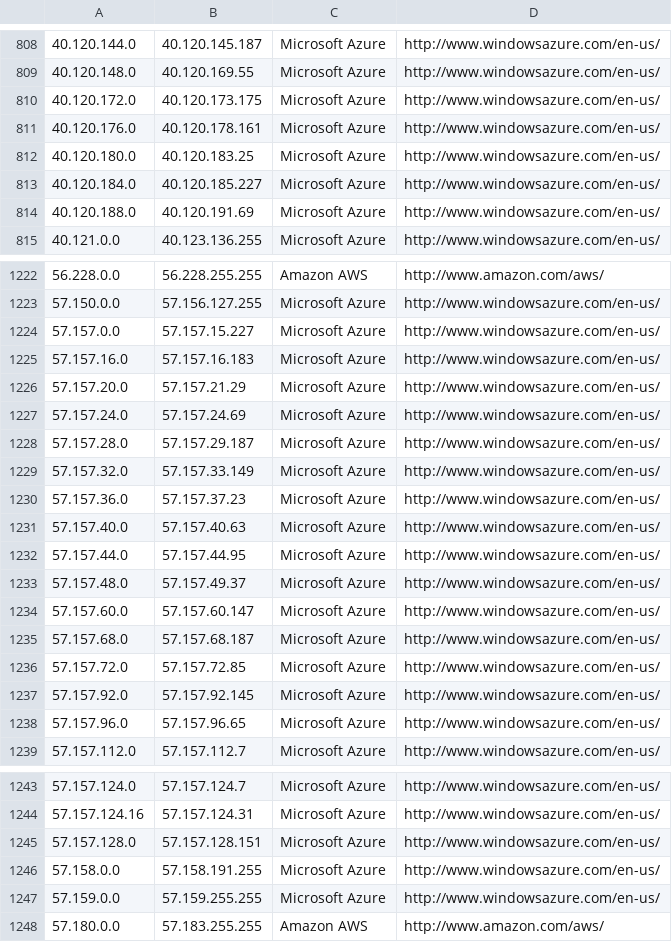
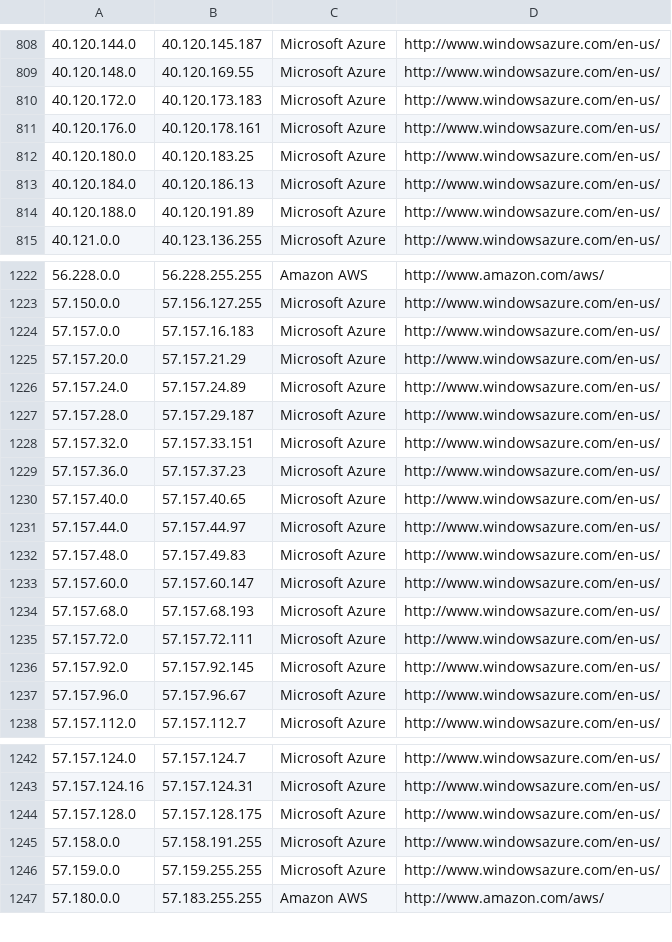
Before and after one commit to growlfm/odl, a CSV file: odl/data/datacenters.csv, drawn as a sheet; only a part is shown, gaps mark what is left out; the diff covers the shown part only.

Commit message:
Update IP list

```diff
--- a/odl/data/datacenters.csv
+++ b/odl/data/datacenters.csv
@@ -809,7 +809,7 @@
 40.120.148.0,40.120.169.55,Microsoft Azure,http://www.windowsazure.com/en-us/
-40.120.172.0,40.120.173.175,Microsoft Azure,http://www.windowsazure.com/en-us/
+40.120.172.0,40.120.173.183,Microsoft Azure,http://www.windowsazure.com/en-us/
 40.120.176.0,40.120.178.161,Microsoft Azure,http://www.windowsazure.com/en-us/
 40.120.180.0,40.120.183.25,Microsoft Azure,http://www.windowsazure.com/en-us/
-40.120.184.0,40.120.185.227,Microsoft Azure,http://www.windowsazure.com/en-us/
-40.120.188.0,40.120.191.69,Microsoft Azure,http://www.windowsazure.com/en-us/
+40.120.184.0,40.120.186.13,Microsoft Azure,http://www.windowsazure.com/en-us/
+40.120.188.0,40.120.191.89,Microsoft Azure,http://www.windowsazure.com/en-us/
 40.121.0.0,40.123.136.255,Microsoft Azure,http://www.windowsazure.com/en-us/
@@ -1223,17 +1223,16 @@
 57.150.0.0,57.156.127.255,Microsoft Azure,http://www.windowsazure.com/en-us/
-57.157.0.0,57.157.15.227,Microsoft Azure,http://www.windowsazure.com/en-us/
-57.157.16.0,57.157.16.183,Microsoft Azure,http://www.windowsazure.com/en-us/
+57.157.0.0,57.157.16.183,Microsoft Azure,http://www.windowsazure.com/en-us/
 57.157.20.0,57.157.21.29,Microsoft Azure,http://www.windowsazure.com/en-us/
-57.157.24.0,57.157.24.69,Microsoft Azure,http://www.windowsazure.com/en-us/
+57.157.24.0,57.157.24.89,Microsoft Azure,http://www.windowsazure.com/en-us/
 57.157.28.0,57.157.29.187,Microsoft Azure,http://www.windowsazure.com/en-us/
-57.157.32.0,57.157.33.149,Microsoft Azure,http://www.windowsazure.com/en-us/
+57.157.32.0,57.157.33.151,Microsoft Azure,http://www.windowsazure.com/en-us/
 57.157.36.0,57.157.37.23,Microsoft Azure,http://www.windowsazure.com/en-us/
-57.157.40.0,57.157.40.63,Microsoft Azure,http://www.windowsazure.com/en-us/
-57.157.44.0,57.157.44.95,Microsoft Azure,http://www.windowsazure.com/en-us/
-57.157.48.0,57.157.49.37,Microsoft Azure,http://www.windowsazure.com/en-us/
+57.157.40.0,57.157.40.65,Microsoft Azure,http://www.windowsazure.com/en-us/
+57.157.44.0,57.157.44.97,Microsoft Azure,http://www.windowsazure.com/en-us/
+57.157.48.0,57.157.49.83,Microsoft Azure,http://www.windowsazure.com/en-us/
 57.157.60.0,57.157.60.147,Microsoft Azure,http://www.windowsazure.com/en-us/
-57.157.68.0,57.157.68.187,Microsoft Azure,http://www.windowsazure.com/en-us/
-57.157.72.0,57.157.72.85,Microsoft Azure,http://www.windowsazure.com/en-us/
+57.157.68.0,57.157.68.193,Microsoft Azure,http://www.windowsazure.com/en-us/
+57.157.72.0,57.157.72.111,Microsoft Azure,http://www.windowsazure.com/en-us/
 57.157.92.0,57.157.92.145,Microsoft Azure,http://www.windowsazure.com/en-us/
-57.157.96.0,57.157.96.65,Microsoft Azure,http://www.windowsazure.com/en-us/
+57.157.96.0,57.157.96.67,Microsoft Azure,http://www.windowsazure.com/en-us/
 57.157.112.0,57.157.112.7,Microsoft Azure,http://www.windowsazure.com/en-us/
@@ -1244,3 +1243,3 @@
 57.157.124.16,57.157.124.31,Microsoft Azure,http://www.windowsazure.com/en-us/
-57.157.128.0,57.157.128.151,Microsoft Azure,http://www.windowsazure.com/en-us/
+57.157.128.0,57.157.128.175,Microsoft Azure,http://www.windowsazure.com/en-us/
 57.158.0.0,57.158.191.255,Microsoft Azure,http://www.windowsazure.com/en-us/
```
Also changed, not shown: 7 edited cells elsewhere in this file.
